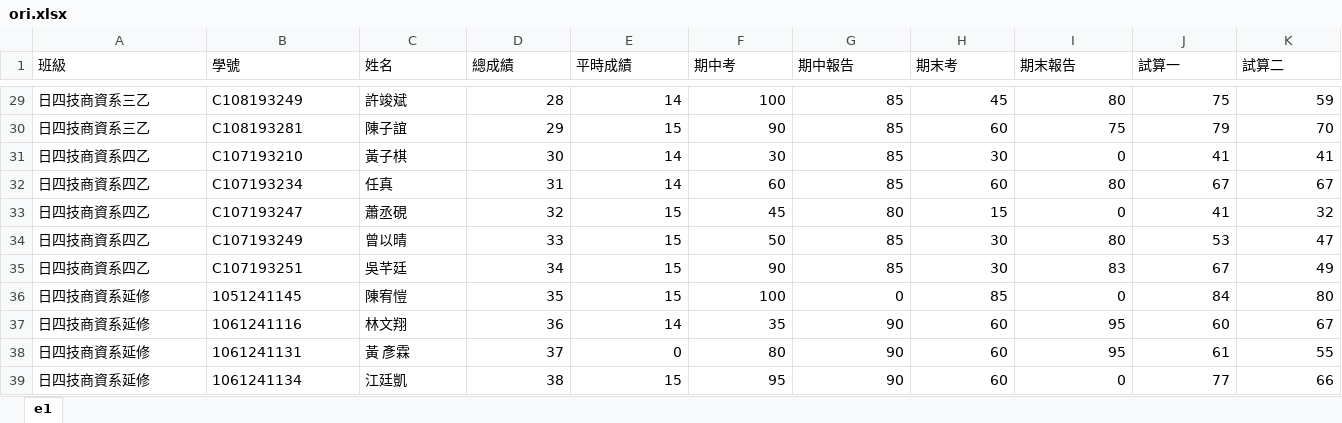
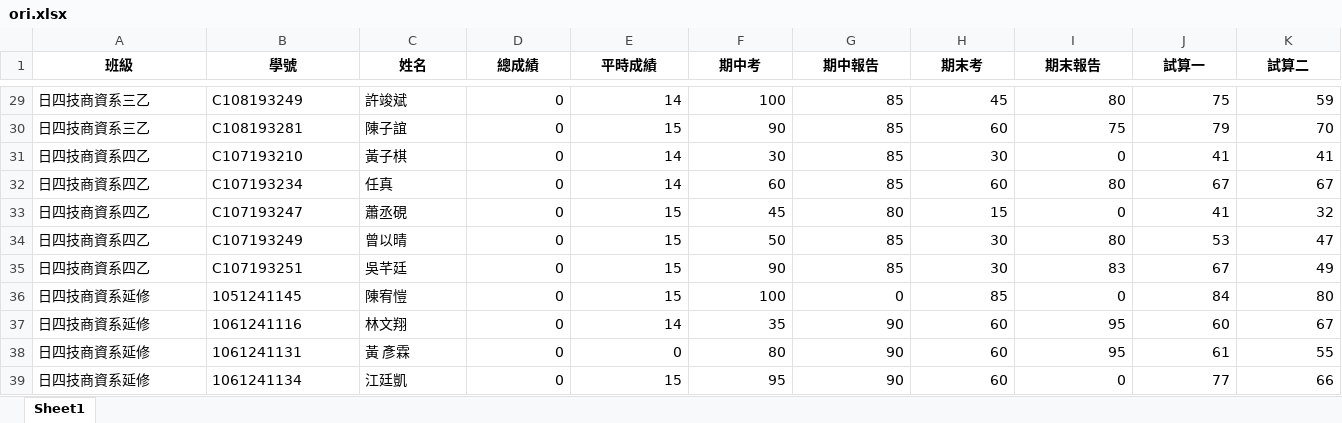
Before and after one commit to AgnesOvO/test1713, an Excel workbook: app/static/excel/ori.xlsx, sheet Sheet1, drawn as a sheet; only a part is shown, gaps mark what is left out; values as stored, in another font and other column widths than the file's, no borders; the diff covers the shown part only; the diff names each change by its address in the sheet, - before the commit and + after, or states it on an @@ line.

```diff
--- a/app/static/excel/ori.xlsx (sheet Sheet1)
+++ b/app/static/excel/ori.xlsx (sheet Sheet1)
-sheet tab: e1
+sheet tab: Sheet1
@@ A1:K1 bold: off → on, alignment: left → center @@
-D29 (總成績): 28
+D29 (總成績): 0
-D30 (總成績): 29
+D30 (總成績): 0
-D31 (總成績): 30
+D31 (總成績): 0
-D32 (總成績): 31
+D32 (總成績): 0
-D33 (總成績): 32
+D33 (總成績): 0
-D34 (總成績): 33
+D34 (總成績): 0
-D35 (總成績): 34
+D35 (總成績): 0
-D36 (總成績): 35
+D36 (總成績): 0
-D37 (總成績): 36
+D37 (總成績): 0
-D38 (總成績): 37
+D38 (總成績): 0
-D39 (總成績): 38
+D39 (總成績): 0
```
Also changed, not shown: 27 edited cells and cell formats elsewhere in this sheet, app/static/new_excel/new_excel_test.xlsx, 13 other files.
